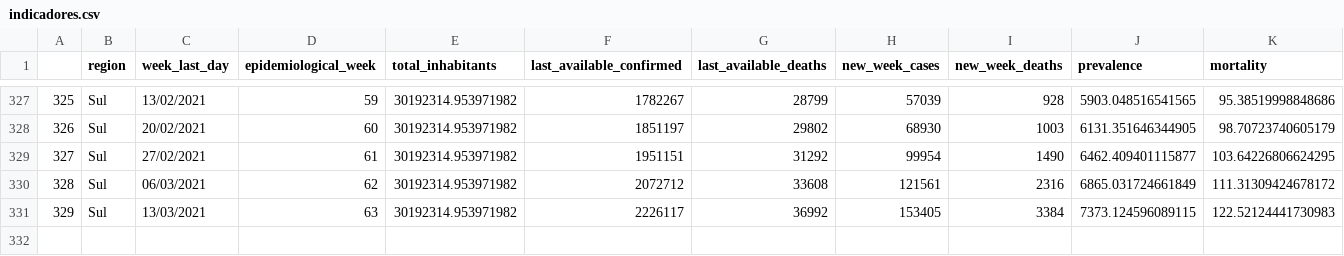
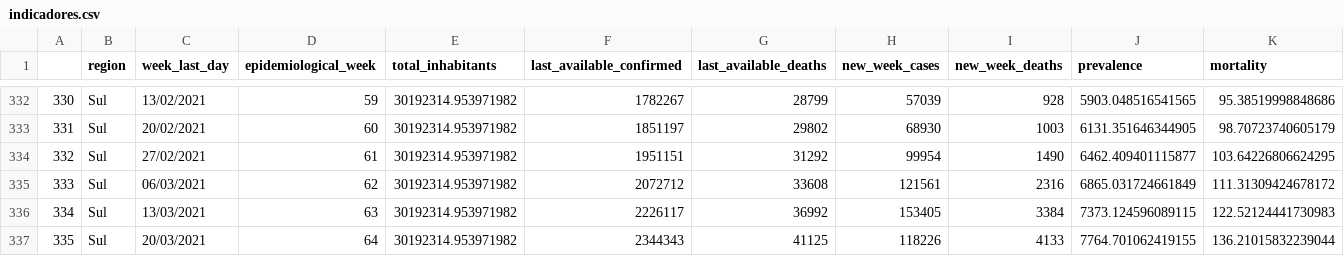
Before and after one commit to CDA-EPCWeb/Indicadores-Epidemiologicos, a CSV file: resultados/indicadores.csv, drawn as a sheet; only a part is shown, gaps mark what is left out; rows hold the shown columns only; the diff covers the shown part only; the diff names each change by its address in the sheet, - before the commit and + after, or states it on an @@ line.

```diff
--- a/resultados/indicadores.csv
+++ b/resultados/indicadores.csv
@@ column A renumbered between rows 58 and 336 @@
+row 337: 335 | Sul | 20/03/2021 | 64 | 30192314.953971982 | 2344343 | 41125 | 118226 | 4133 | 7764.701062419155 | 136.21015832239044
```
Also changed, not shown: 5 added rows elsewhere in this file.
